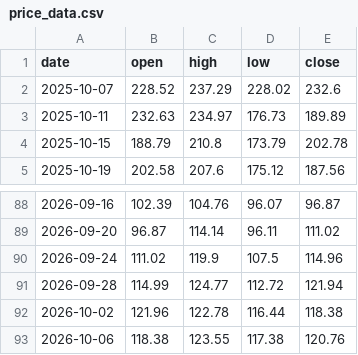
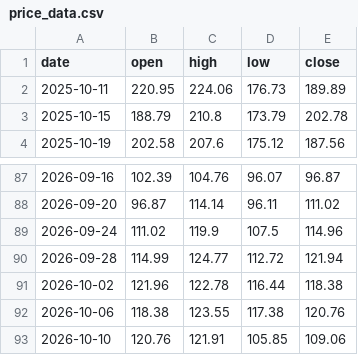
Before and after one commit to brisklm/basic-coin-prediction-node, a CSV file: data/price_data.csv, drawn as a sheet; only a part is shown, gaps mark what is left out.

```diff
--- a/data/price_data.csv
+++ b/data/price_data.csv
@@ -1,4 +1,3 @@
 date,open,high,low,close
-2025-10-07,228.52,237.29,228.02,232.6
-2025-10-11,232.63,234.97,176.73,189.89
+2025-10-11,220.95,224.06,176.73,189.89
 2025-10-15,188.79,210.8,173.79,202.78
@@ -93 +92,2 @@ date,open,high,low,close
 2026-10-06,118.38,123.55,117.38,120.76
+2026-10-10,120.76,121.91,105.85,109.06
```
